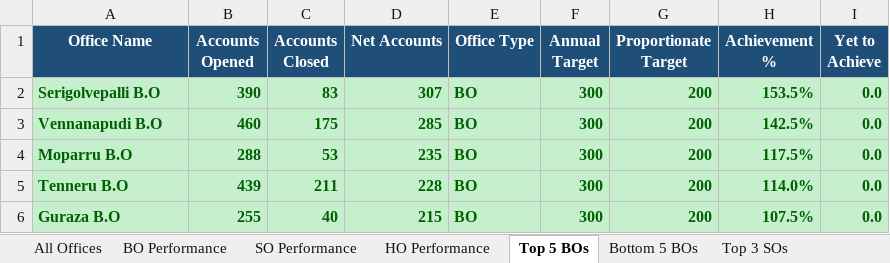
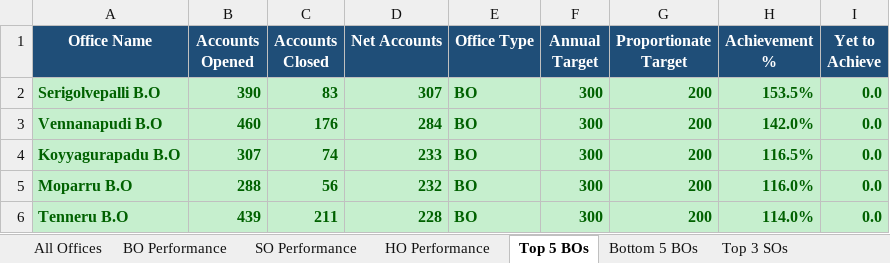
Before and after one commit to vijaybhukya205-png/GudivadaSubDivision, an Excel workbook: Gudivada_Net_Accounts_Latest.xlsx, sheet Top 5 BOs, drawn as a sheet; values as stored, in another font and other column widths than the file's, no borders; removed rows and columns are numbered as before the commit, all else as after; the diff names each change by its address in the sheet, - before the commit and + after, or states it on an @@ line.

```diff
--- a/Gudivada_Net_Accounts_Latest.xlsx (sheet Top 5 BOs)
+++ b/Gudivada_Net_Accounts_Latest.xlsx (sheet Top 5 BOs)
-C3 (Accounts Closed): 175
+C3 (Accounts Closed): 176
-D3 (Net Accounts): 285
+D3 (Net Accounts): 284
-H3 (Achievement %): 142.5%
+H3 (Achievement %): 142.0%
+row 4: Koyyagurapadu B.O | 307 | 74 | 233 | BO | 300 | 200 | 116.5% | 0.0
-C5 (Accounts Closed): 53
+C5 (Accounts Closed): 56
-D5 (Net Accounts): 235
+D5 (Net Accounts): 232
-H5 (Achievement %): 117.5%
+H5 (Achievement %): 116.0%
-row 6: Guraza B.O | 255 | 40 | 215 | BO | 300 | 200 | 107.5% | 0.0
```
Also changed, not shown: sheet All Offices, sheet BO Performance, sheet SO Performance, sheet Bottom 5 BOs, sheet Top 3 SOs, sheet Bottom 3 SOs, 2 more sheets, 5 other files.
